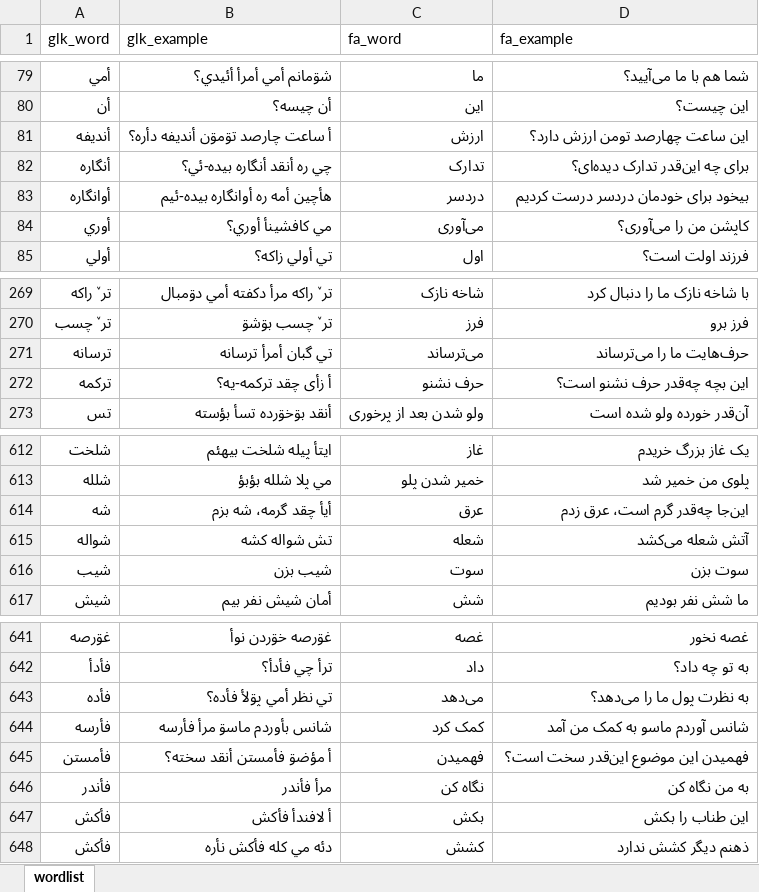
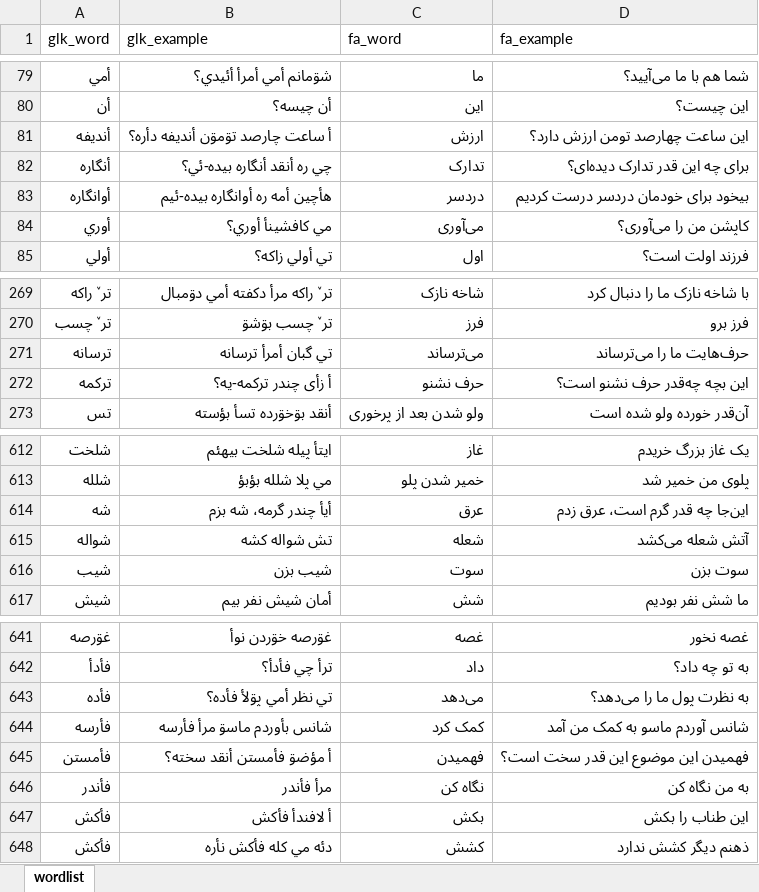
Before and after one commit to LordArma/Top-1000-Words-in-Gilaki, an Excel workbook: Excel/Top 1000 Words in Gilaki (Farsi).xlsx, sheet wordlist, drawn as a sheet; only a part is shown, gaps mark what is left out; values as stored, in another font and other column widths than the file's, no borders; the diff covers the shown part only; the diff names each change by its address in the sheet, - before the commit and + after, or states it on an @@ line.

```diff
--- a/Excel/Top 1000 Words in Gilaki (Farsi).xlsx (sheet wordlist)
+++ b/Excel/Top 1000 Words in Gilaki (Farsi).xlsx (sheet wordlist)
-D82 (fa_example): براى چه این‌قدر تدارک دیده‌اى؟
+D82 (fa_example): براى چه این قدر تدارک دیده‌اى؟
-B272 (glk_example): أ زأى چقد ترکمه-يه؟
+B272 (glk_example): أ زأى چندر ترکمه-يه؟
-B614 (glk_example): أيأ چقد گرمه، شه بزم
+B614 (glk_example): أيأ چندر گرمه، شه بزم
-D614 (fa_example): این‌جا چه‌قدر گرم است، عرق زدم
+D614 (fa_example): این‌جا چه قدر گرم است، عرق زدم
-D645 (fa_example): فهمیدن این موضوع این‌قدر سخت است؟
+D645 (fa_example): فهمیدن این موضوع این قدر سخت است؟
```
Also changed, not shown: 11 edited cells elsewhere in this sheet, Excel/Top 1000 Words in Gilaki (English).xlsx, 58 other files.
